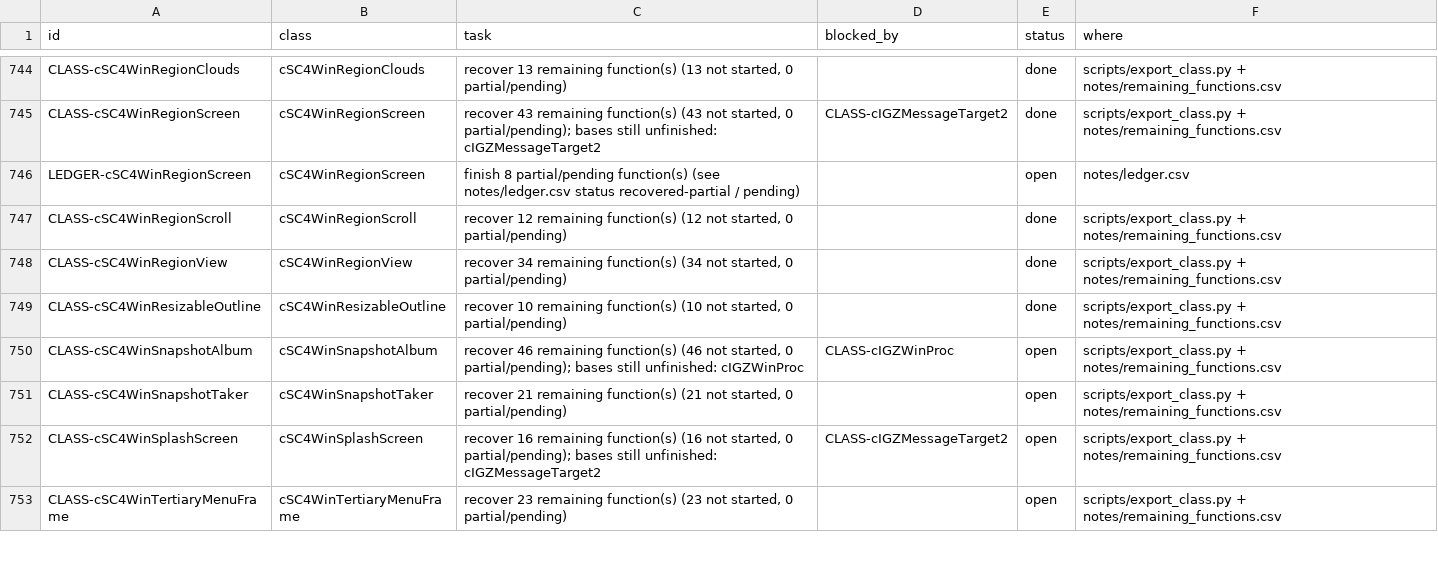
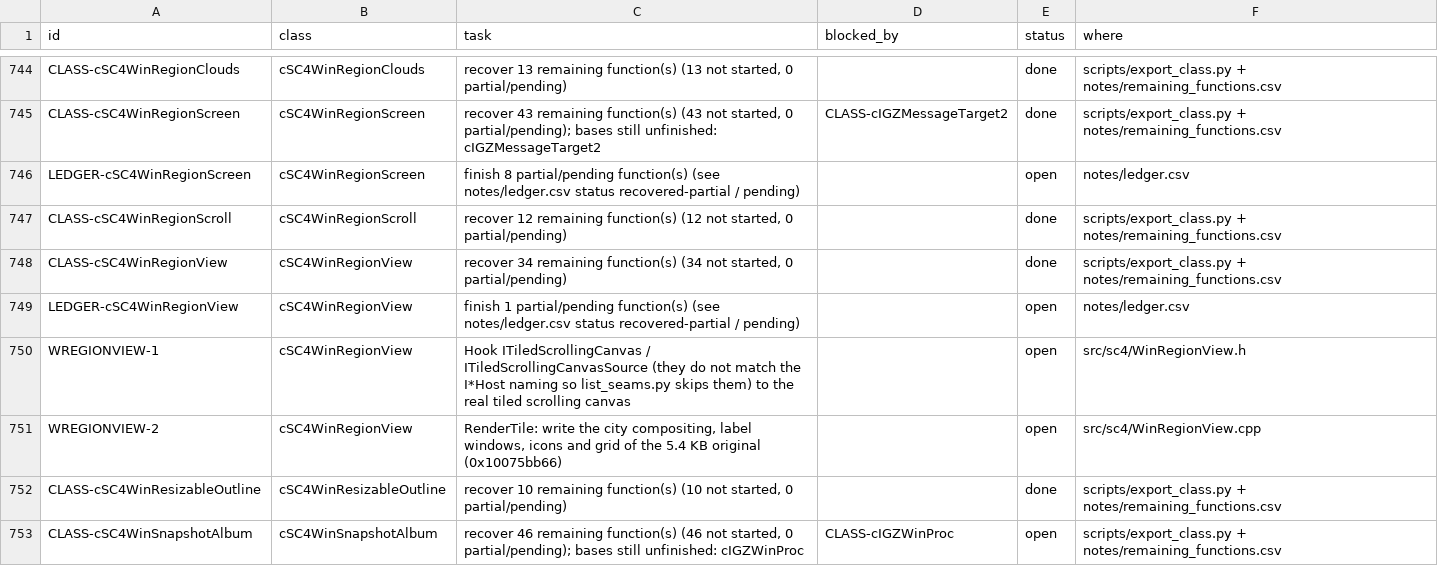
Before and after one commit to CadenKalez/DeSCAi4, a CSV file: notes/todo.csv, drawn as a sheet; only a part is shown, gaps mark what is left out; the shorter side is filled out with more unchanged rows; the diff names each change by its address in the sheet, - before the commit and + after, or states it on an @@ line.

Commit message:
cSC4WinRegionView: RenderTile is partial, not recovered
The row was applied as recovered from an early pending file; the function only does the backdrop blit and
black fill, while the original's 5.4 KB city compositing, label windows, icons and grid are not written.
Downgraded with WREGIONVIEW-2 covering the work, and WREGIONVIEW-1 for the two tiled-scrolling-canvas seams
that list_seams.py cannot see (their names do not end in Host).

```diff
--- a/notes/todo.csv
+++ b/notes/todo.csv
+row 749: LEDGER-cSC4WinRegionView | cSC4WinRegionView | finish 1 partial/pending function(s) (see notes/ledger.csv status recovered-partial / pending) |  | open | notes/ledger.csv
+row 750: WREGIONVIEW-1 | cSC4WinRegionView | Hook ITiledScrollingCanvas / ITiledScrollingCanvasSource (they do not match the I*Host naming so list_seams.py skips them) to the real tiled scrolling canvas |  | open | src/sc4/WinRegionView.h
+row 751: WREGIONVIEW-2 | cSC4WinRegionView | RenderTile: write the city compositing, label windows, icons and grid of the 5.4 KB original (0x10075bb66) |  | open | src/sc4/WinRegionView.cpp
```
Also changed, not shown: 1 other file.
